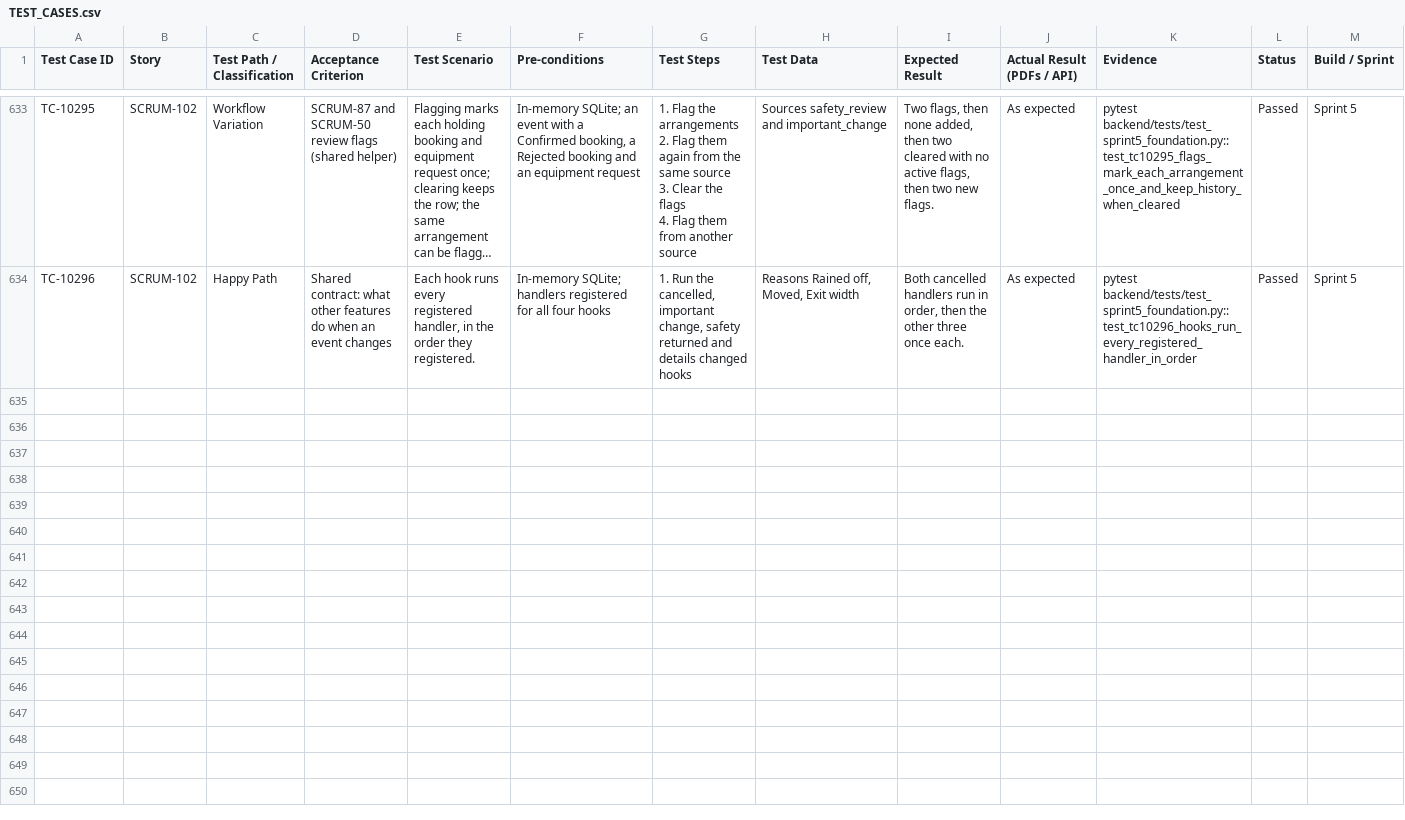
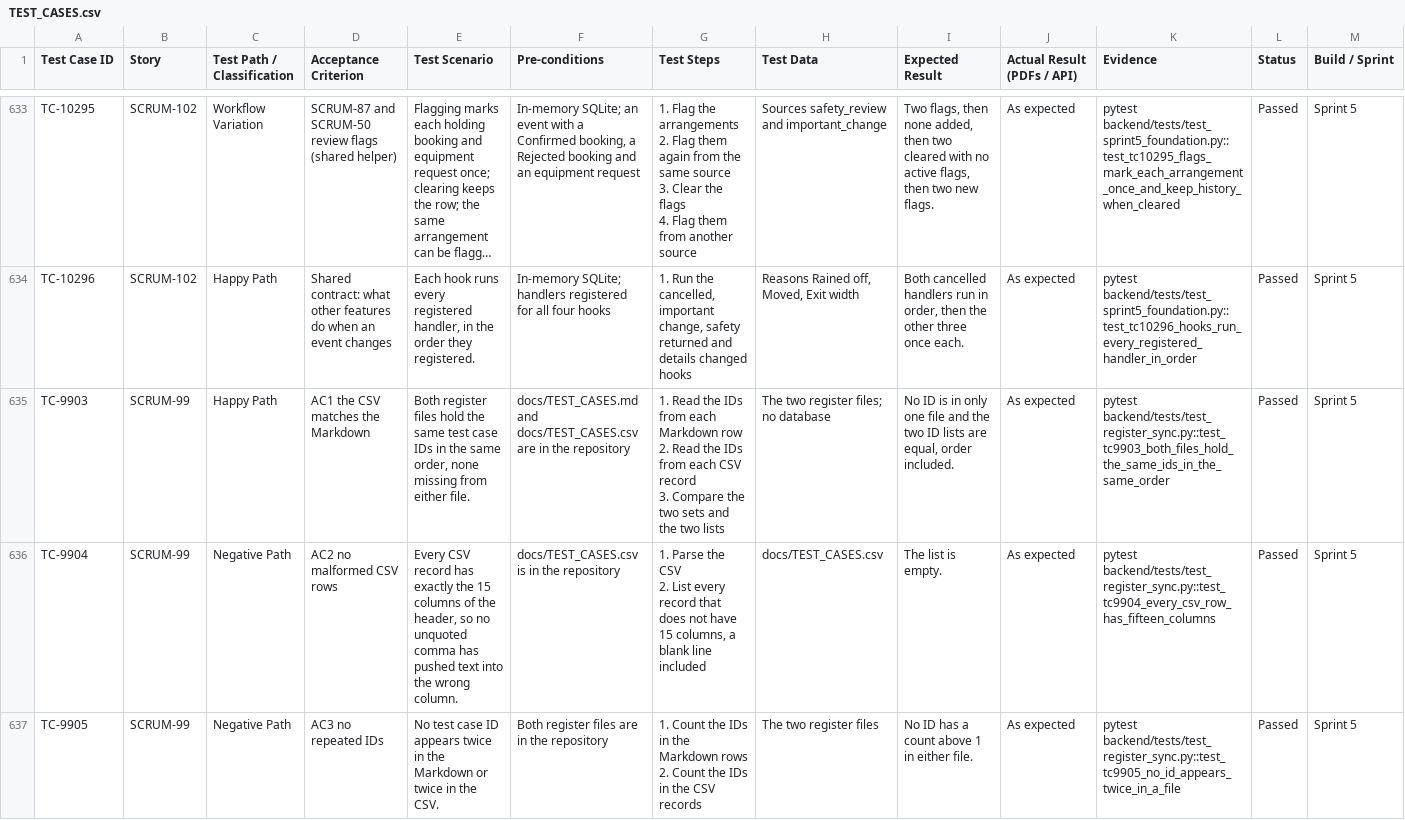
Before and after one commit to elnathanshee/spm, a CSV file: docs/TEST_CASES.csv, drawn as a sheet; only a part is shown, gaps mark what is left out; long unchanged cells end in …; rows hold the shown columns only; ↵ is a line break in a cell; the diff covers the shown part only; the diff names each change by its address in the sheet, - before the commit and + after, or states it on an @@ line.

```diff
--- a/docs/TEST_CASES.csv
+++ b/docs/TEST_CASES.csv
+row 635: TC-9903 | SCRUM-99 | Happy Path | AC1 the CSV matches the Markdown | Both register files hold the same test case IDs in the same order, none missing from either file. | docs/TEST_CASES.md and docs/TEST_CASES.csv are in the repository | 1. Read the IDs from each Markdown row ↵ 2. Read the IDs from each CSV record ↵ 3. Compare the two sets and the two lists | The two register files; no database | No ID is in only one file and the two ID lists are equal, order included. | As expected | pytest backend/tests/test_register_sync.py::test_tc9903_both_files_hold_the_same_ids_in_the_same_order | Passed | Sprint 5
+row 636: TC-9904 | SCRUM-99 | Negative Path | AC2 no malformed CSV rows | Every CSV record has exactly the 15 columns of the header, so no unquoted comma has pushed text into the wrong column. | docs/TEST_CASES.csv is in the repository | 1. Parse the CSV ↵ 2. List every record that does not have 15 columns, a blank line included | docs/TEST_CASES.csv | The list is empty. | As expected | pytest backend/tests/test_register_sync.py::test_tc9904_every_csv_row_has_fifteen_columns | Passed | Sprint 5
+row 637: TC-9905 | SCRUM-99 | Negative Path | AC3 no repeated IDs | No test case ID appears twice in the Markdown or twice in the CSV. | Both register files are in the repository | 1. Count the IDs in the Markdown rows ↵ 2. Count the IDs in the CSV records | The two register files | No ID has a count above 1 in either file. | As expected | pytest backend/tests/test_register_sync.py::test_tc9905_no_id_appears_twice_in_a_file | Passed | Sprint 5
```
Also changed, not shown: 2 added rows elsewhere in this file, 1 other file.
